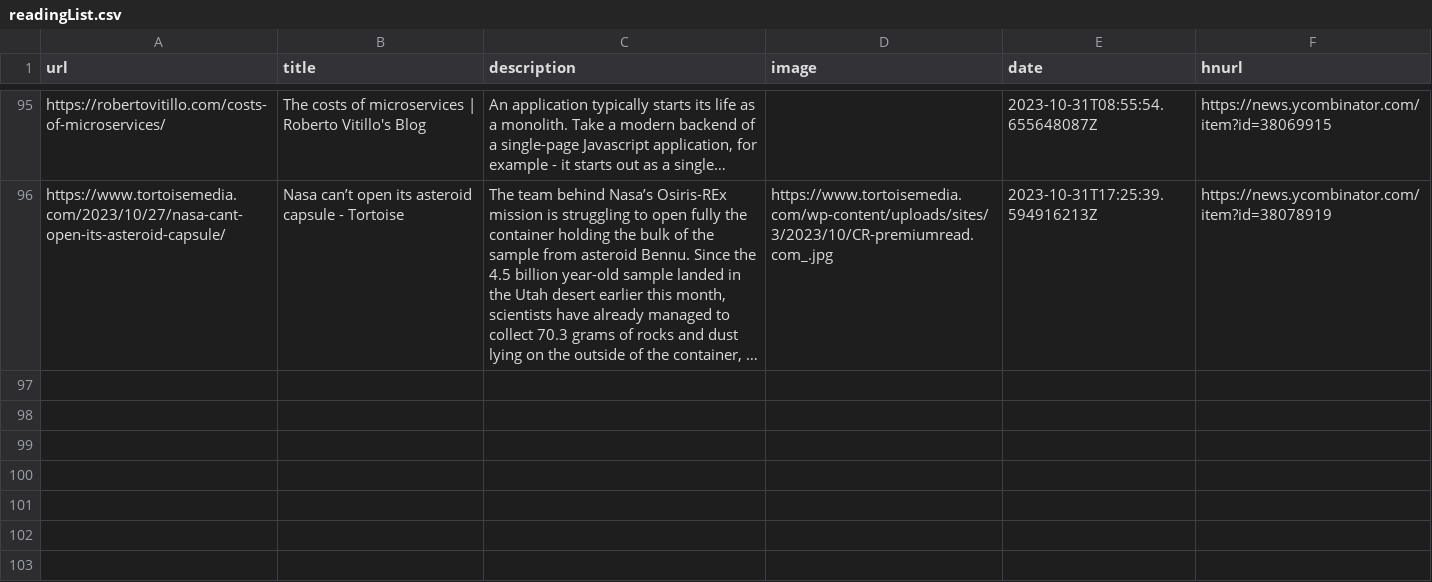
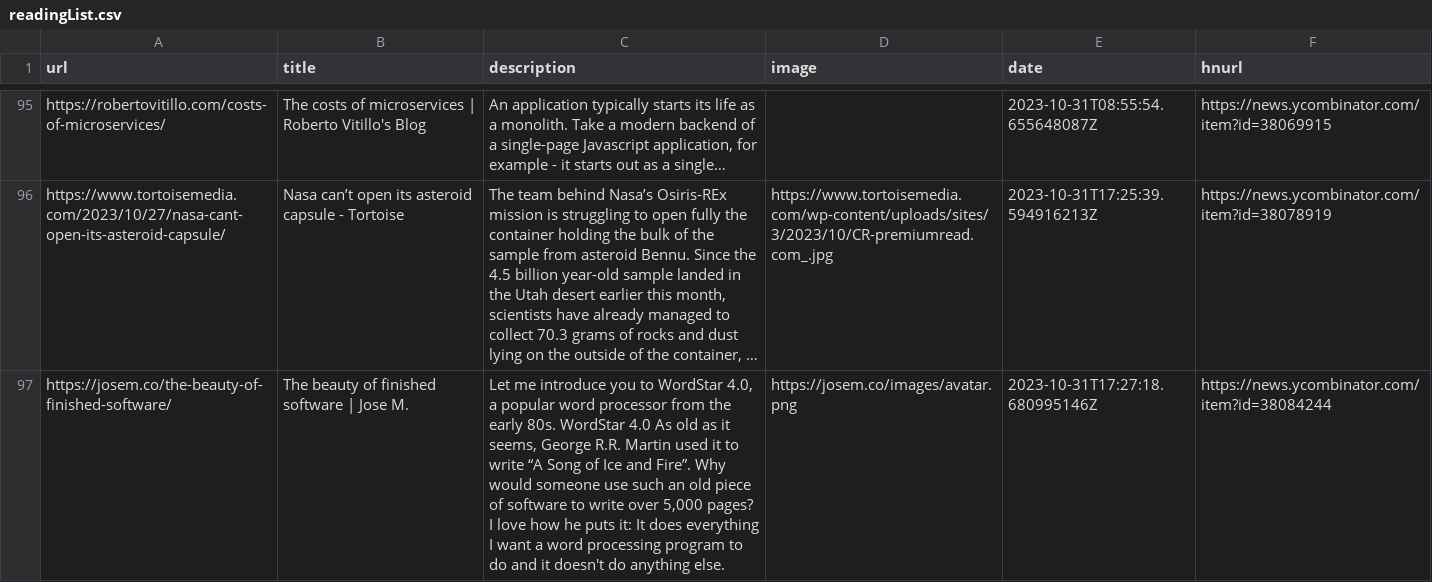
Before and after one commit to manuelmazzuola/readingList, a CSV file: readingList.csv, drawn as a sheet; only a part is shown, gaps mark what is left out; the diff names each change by its address in the sheet, - before the commit and + after, or states it on an @@ line.

Commit message:
Automated reading list update on Tue Oct 31 17:27:18 UTC 2023

```diff
--- a/readingList.csv
+++ b/readingList.csv
+row 97: https://josem.co/the-beauty-of-finished-software/ | The beauty of finished software | Jose M. | Let me introduce you to WordStar 4.0, a popular word processor from the early 80s. WordStar 4.0 As old as it seems, George R.R. Martin used it to write “A Song of Ice and Fire”. Why would someone use such an old piece of software to write over 5,000 pages? I love how he puts it: It does everything I want a word processing program to do and it doesn't do anything else. | https://josem.co/images/avatar.png | 2023-10-31T17:27:18.680995146Z | https://news.ycombinator.com/item?id=38084244
```
